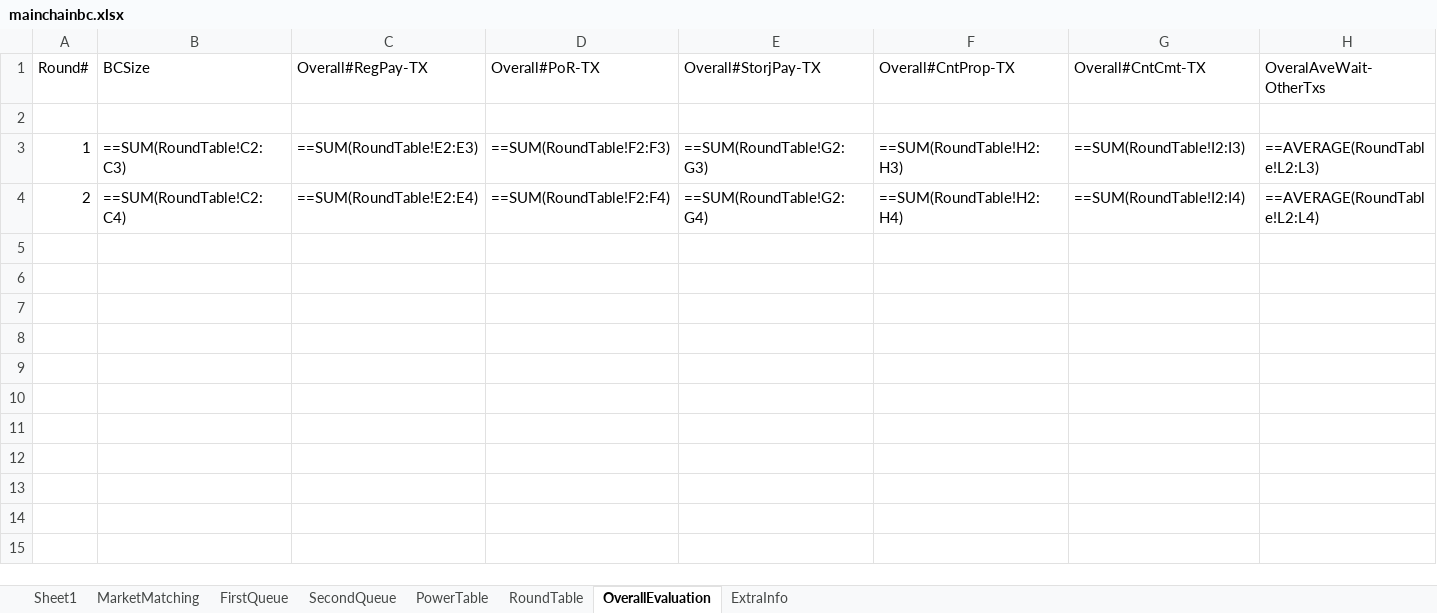
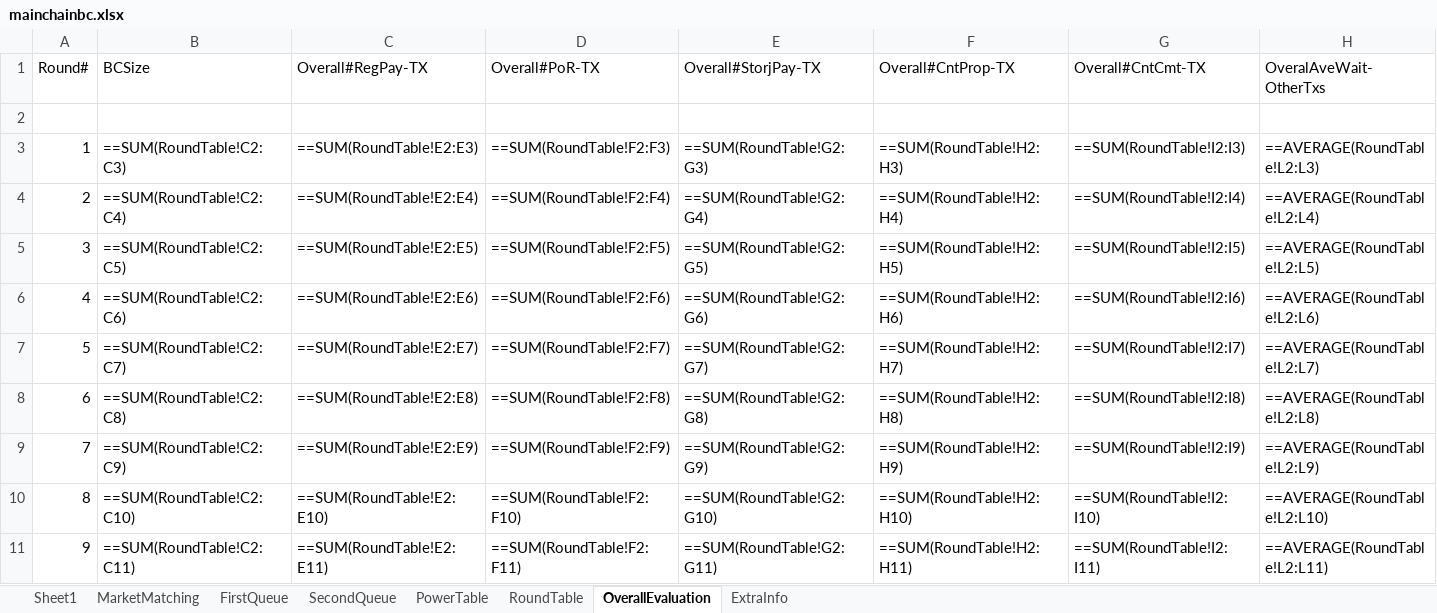
Before and after one commit to CSSL-UConn/chainboost-release, an Excel workbook: simulation/manage/simulation/mainchainbc.xlsx, sheet OverallEvaluation, drawn as a sheet; only a part is shown; values as stored, in another font and other column widths than the file's, no borders; formulas without a stored value are shown as written; rows hold the shown columns only; the diff names each change by its address in the sheet, - before the commit and + after, or states it on an @@ line.

```diff
--- a/simulation/manage/simulation/mainchainbc.xlsx (sheet OverallEvaluation)
+++ b/simulation/manage/simulation/mainchainbc.xlsx (sheet OverallEvaluation)
+row 5: 3 | ==SUM(RoundTable!C2:C5) | ==SUM(RoundTable!E2:E5) | ==SUM(RoundTable!F2:F5) | ==SUM(RoundTable!G2:G5) | ==SUM(RoundTable!H2:H5) | ==SUM(RoundTable!I2:I5) | ==AVERAGE(RoundTable!L2:L5)
+row 6: 4 | ==SUM(RoundTable!C2:C6) | ==SUM(RoundTable!E2:E6) | ==SUM(RoundTable!F2:F6) | ==SUM(RoundTable!G2:G6) | ==SUM(RoundTable!H2:H6) | ==SUM(RoundTable!I2:I6) | ==AVERAGE(RoundTable!L2:L6)
+row 7: 5 | ==SUM(RoundTable!C2:C7) | ==SUM(RoundTable!E2:E7) | ==SUM(RoundTable!F2:F7) | ==SUM(RoundTable!G2:G7) | ==SUM(RoundTable!H2:H7) | ==SUM(RoundTable!I2:I7) | ==AVERAGE(RoundTable!L2:L7)
+row 8: 6 | ==SUM(RoundTable!C2:C8) | ==SUM(RoundTable!E2:E8) | ==SUM(RoundTable!F2:F8) | ==SUM(RoundTable!G2:G8) | ==SUM(RoundTable!H2:H8) | ==SUM(RoundTable!I2:I8) | ==AVERAGE(RoundTable!L2:L8)
+row 9: 7 | ==SUM(RoundTable!C2:C9) | ==SUM(RoundTable!E2:E9) | ==SUM(RoundTable!F2:F9) | ==SUM(RoundTable!G2:G9) | ==SUM(RoundTable!H2:H9) | ==SUM(RoundTable!I2:I9) | ==AVERAGE(RoundTable!L2:L9)
+row 10: 8 | ==SUM(RoundTable!C2:C10) | ==SUM(RoundTable!E2:E10) | ==SUM(RoundTable!F2:F10) | ==SUM(RoundTable!G2:G10) | ==SUM(RoundTable!H2:H10) | ==SUM(RoundTable!I2:I10) | ==AVERAGE(RoundTable!L2:L10)
+row 11: 9 | ==SUM(RoundTable!C2:C11) | ==SUM(RoundTable!E2:E11) | ==SUM(RoundTable!F2:F11) | ==SUM(RoundTable!G2:G11) | ==SUM(RoundTable!H2:H11) | ==SUM(RoundTable!I2:I11) | ==AVERAGE(RoundTable!L2:L11)
```
Also changed, not shown: sheet PowerTable, sheet MarketMatching, sheet RoundTable, sheet FirstQueue, sheet SecondQueue, sheet ExtraInfo, simulation/manage/simulation/sidechainbc.xlsx, 7 other files.
